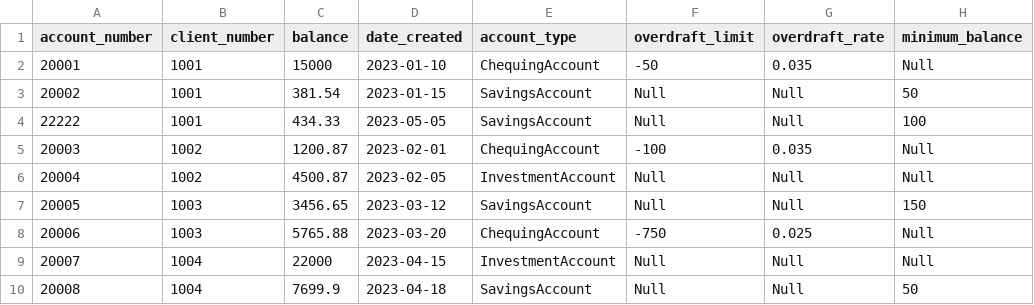
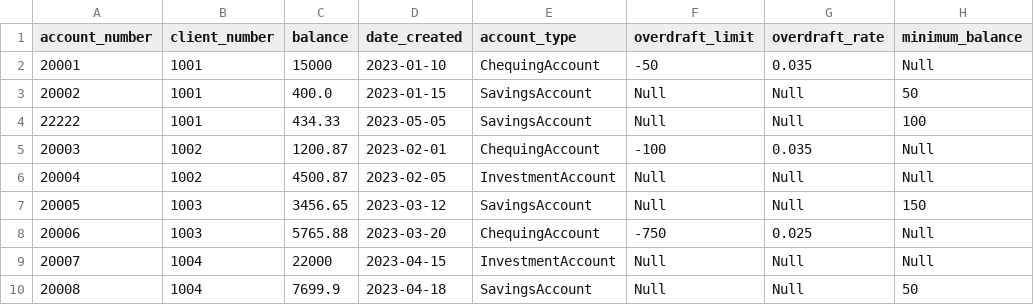
Before and after one commit to Krblz/Banking-App-Repo, a CSV file: data/accounts.csv, drawn as a sheet; only a part is shown; the diff names each change by its address in the sheet, - before the commit and + after, or states it on an @@ line.

```diff
--- a/data/accounts.csv
+++ b/data/accounts.csv
-C3 (balance): 381.54
+C3 (balance): 400.0
```
Also changed, not shown: 7 other files.
